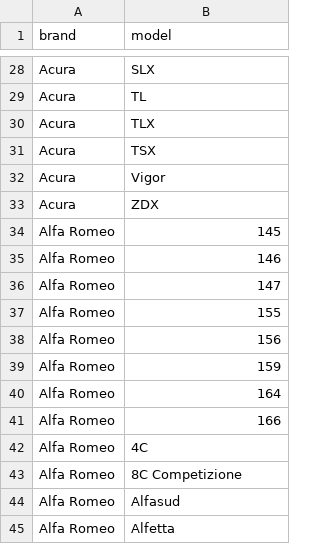
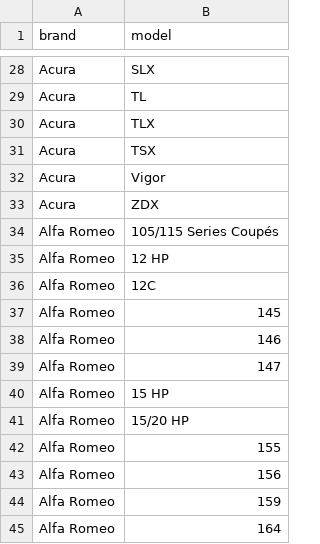
Before and after one commit to serhatkildaci/global-car-models, a CSV file: data/models.csv, drawn as a sheet; only a part is shown, gaps mark what is left out; the shorter side is filled out with more unchanged rows; the diff covers the shown part only.

```diff
--- a/data/models.csv
+++ b/data/models.csv
@@ -33,2 +33,5 @@ Acura,Vigor
 Acura,ZDX
+Alfa Romeo,105/115 Series Coupés
+Alfa Romeo,12 HP
+Alfa Romeo,12C
 Alfa Romeo,145
@@ -36,2 +39,4 @@ Alfa Romeo,146
 Alfa Romeo,147
+Alfa Romeo,15 HP
+Alfa Romeo,15/20 HP
 Alfa Romeo,155
```
Also changed, not shown: 42 added rows elsewhere in this file, 1 other file.
